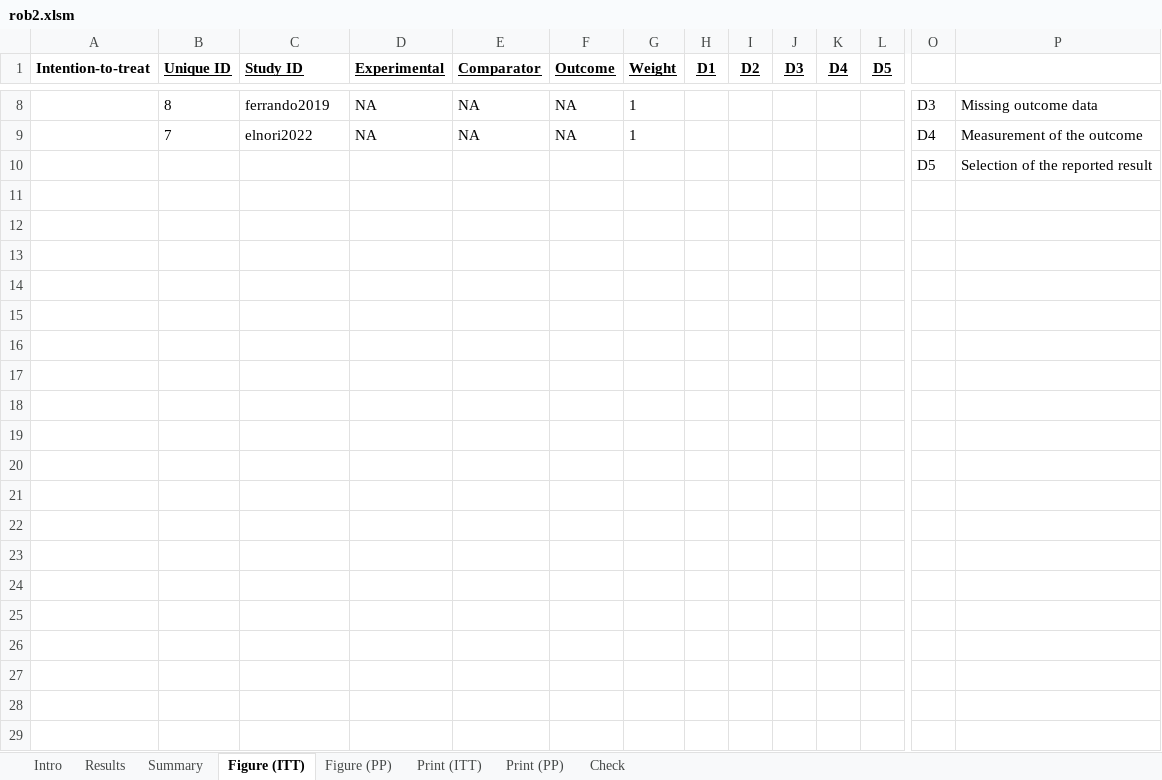
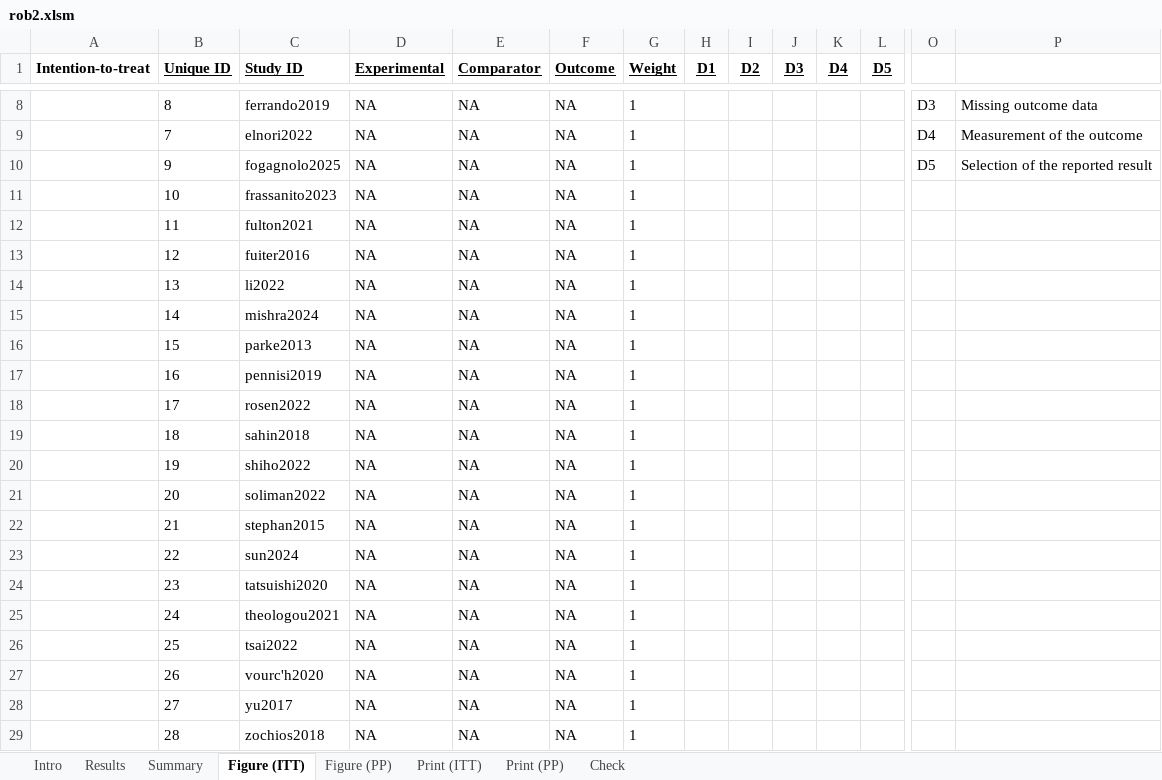
Before and after one commit to bill7531/hfnpsrma, an Excel workbook: rob2.xlsm, sheet Figure (ITT), drawn as a sheet; only a part is shown, gaps mark what is left out; values as stored, in another font and other column widths than the file's, no borders; charts and pictures not drawn; removed rows and columns are numbered as before the commit, all else as after; rows hold the shown columns only; the diff names each change by its address in the sheet, - before the commit and + after, or states it on an @@ line.

```diff
--- a/rob2.xlsm (sheet Figure (ITT))
+++ b/rob2.xlsm (sheet Figure (ITT))
-row 10:  |  |  |  |  |  |  |  |  |  |  |  | D5 | Selection of the reported result
+row 10:  | 9 | fogagnolo2025 | NA | NA | NA | 1 |  |  |  |  |  | D5 | Selection of the reported result
+row 11:  | 10 | frassanito2023 | NA | NA | NA | 1
+row 12:  | 11 | fulton2021 | NA | NA | NA | 1
+row 13:  | 12 | fuiter2016 | NA | NA | NA | 1
+row 14:  | 13 | li2022 | NA | NA | NA | 1
+row 15:  | 14 | mishra2024 | NA | NA | NA | 1
+row 16:  | 15 | parke2013 | NA | NA | NA | 1
+row 17:  | 16 | pennisi2019 | NA | NA | NA | 1
+row 18:  | 17 | rosen2022 | NA | NA | NA | 1
+row 19:  | 18 | sahin2018 | NA | NA | NA | 1
+row 20:  | 19 | shiho2022 | NA | NA | NA | 1
+row 21:  | 20 | soliman2022 | NA | NA | NA | 1
+row 22:  | 21 | stephan2015 | NA | NA | NA | 1
+row 23:  | 22 | sun2024 | NA | NA | NA | 1
+row 24:  | 23 | tatsuishi2020 | NA | NA | NA | 1
+row 25:  | 24 | theologou2021 | NA | NA | NA | 1
+row 26:  | 25 | tsai2022 | NA | NA | NA | 1
+row 27:  | 26 | vourc'h2020 | NA | NA | NA | 1
+row 28:  | 27 | yu2017 | NA | NA | NA | 1
+row 29:  | 28 | zochios2018 | NA | NA | NA | 1
```
Also changed, not shown: sheet Print (ITT), sheet Results, sheet Summary, charts or pictures, bin-data.xlsx, cont-data.xlsx, 1 other file.
